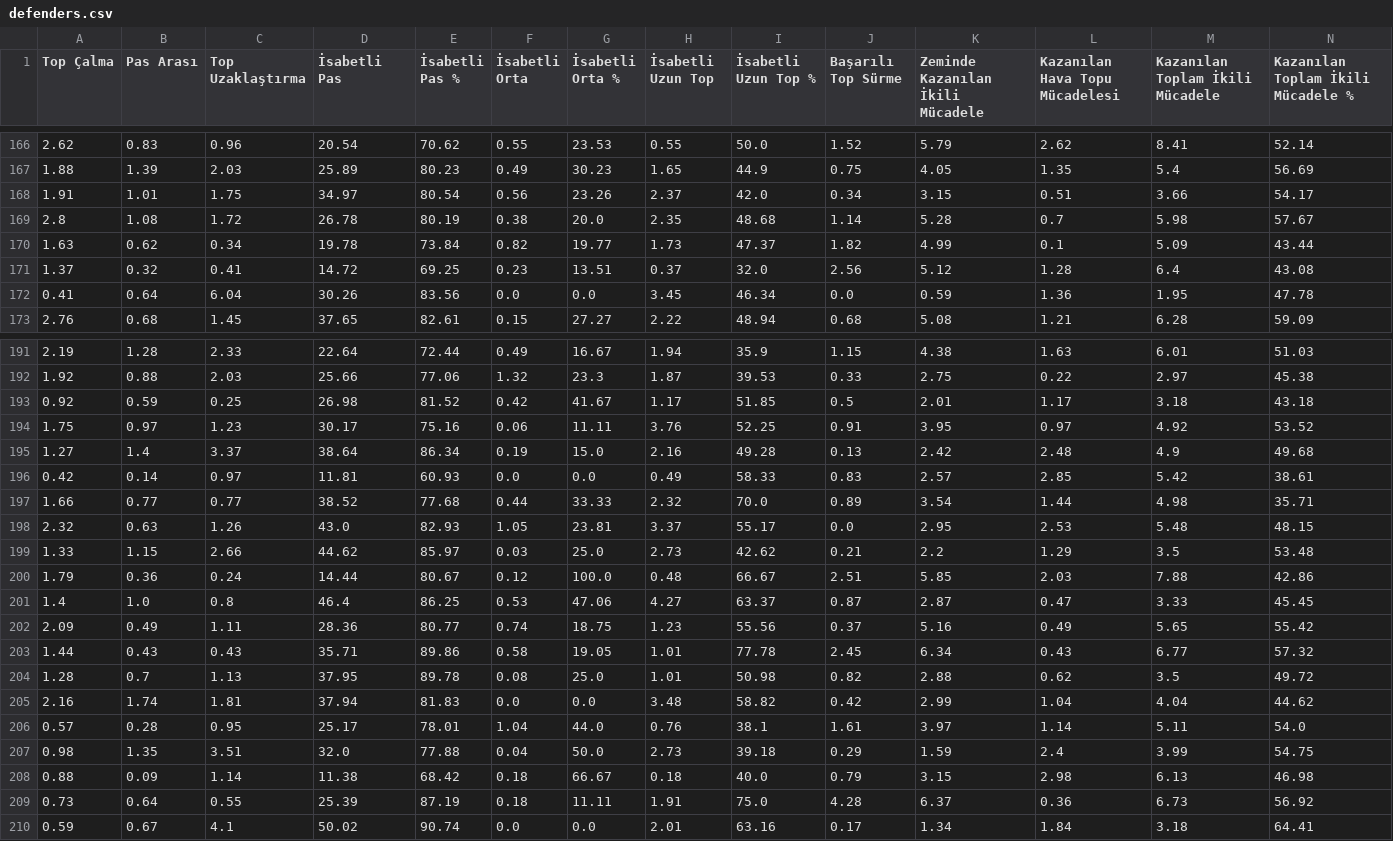
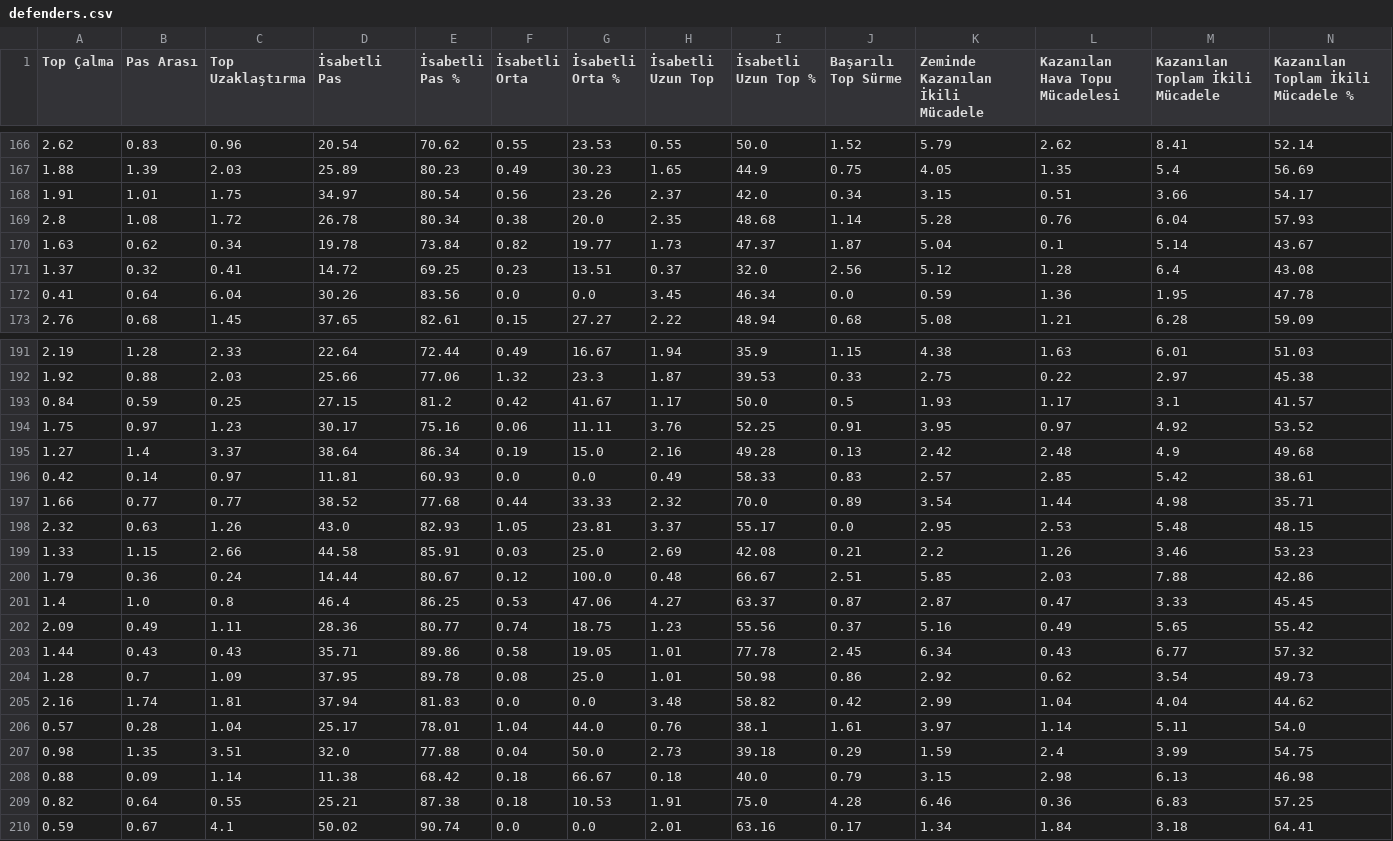
Before and after one commit to scatterradarcsv/csv_scatter_radar_15matches_per90_noPos, a CSV file: defenders.csv, drawn as a sheet; only a part is shown, gaps mark what is left out; the diff covers the shown part only; the diff names each change by its address in the sheet, - before the commit and + after, or states it on an @@ line.

Commit message:
Updated defenders.csv

```diff
--- a/defenders.csv
+++ b/defenders.csv
-E169 (İsabetli Pas %): 80.19
+E169 (İsabetli Pas %): 80.34
-L169 (Kazanılan Hava Topu Mücadelesi): 0.7
+L169 (Kazanılan Hava Topu Mücadelesi): 0.76
-M169 (Kazanılan Toplam İkili Mücadele): 5.98
+M169 (Kazanılan Toplam İkili Mücadele): 6.04
-N169: 57.67
+N169: 57.93
-J170 (Başarılı Top Sürme): 1.82
+J170 (Başarılı Top Sürme): 1.87
-K170 (Zeminde Kazanılan İkili Mücadele): 4.99
+K170 (Zeminde Kazanılan İkili Mücadele): 5.04
-M170 (Kazanılan Toplam İkili Mücadele): 5.09
+M170 (Kazanılan Toplam İkili Mücadele): 5.14
-N170: 43.44
+N170: 43.67
-A193 (Top Çalma): 0.92
+A193 (Top Çalma): 0.84
-D193 (İsabetli Pas): 26.98
+D193 (İsabetli Pas): 27.15
-E193 (İsabetli Pas %): 81.52
+E193 (İsabetli Pas %): 81.2
-I193 (İsabetli Uzun Top %): 51.85
+I193 (İsabetli Uzun Top %): 50.0
-K193 (Zeminde Kazanılan İkili Mücadele): 2.01
+K193 (Zeminde Kazanılan İkili Mücadele): 1.93
-M193 (Kazanılan Toplam İkili Mücadele): 3.18
+M193 (Kazanılan Toplam İkili Mücadele): 3.1
-N193: 43.18
+N193: 41.57
-D199 (İsabetli Pas): 44.62
+D199 (İsabetli Pas): 44.58
-E199 (İsabetli Pas %): 85.97
+E199 (İsabetli Pas %): 85.91
-H199 (İsabetli Uzun Top): 2.73
+H199 (İsabetli Uzun Top): 2.69
-I199 (İsabetli Uzun Top %): 42.62
+I199 (İsabetli Uzun Top %): 42.08
-L199 (Kazanılan Hava Topu Mücadelesi): 1.29
+L199 (Kazanılan Hava Topu Mücadelesi): 1.26
-M199 (Kazanılan Toplam İkili Mücadele): 3.5
+M199 (Kazanılan Toplam İkili Mücadele): 3.46
-N199: 53.48
+N199: 53.23
-C204 (Top Uzaklaştırma): 1.13
+C204 (Top Uzaklaştırma): 1.09
-J204 (Başarılı Top Sürme): 0.82
+J204 (Başarılı Top Sürme): 0.86
-K204 (Zeminde Kazanılan İkili Mücadele): 2.88
+K204 (Zeminde Kazanılan İkili Mücadele): 2.92
-M204 (Kazanılan Toplam İkili Mücadele): 3.5
+M204 (Kazanılan Toplam İkili Mücadele): 3.54
-N204: 49.72
+N204: 49.73
-C206 (Top Uzaklaştırma): 0.95
+C206 (Top Uzaklaştırma): 1.04
-A209 (Top Çalma): 0.73
+A209 (Top Çalma): 0.82
-D209 (İsabetli Pas): 25.39
+D209 (İsabetli Pas): 25.21
-E209 (İsabetli Pas %): 87.19
+E209 (İsabetli Pas %): 87.38
-G209 (İsabetli Orta %): 11.11
+G209 (İsabetli Orta %): 10.53
-K209 (Zeminde Kazanılan İkili Mücadele): 6.37
+K209 (Zeminde Kazanılan İkili Mücadele): 6.46
-M209 (Kazanılan Toplam İkili Mücadele): 6.73
+M209 (Kazanılan Toplam İkili Mücadele): 6.83
-N209: 56.92
+N209: 57.25
```
Also changed, not shown: 35 edited cells elsewhere in this file.
